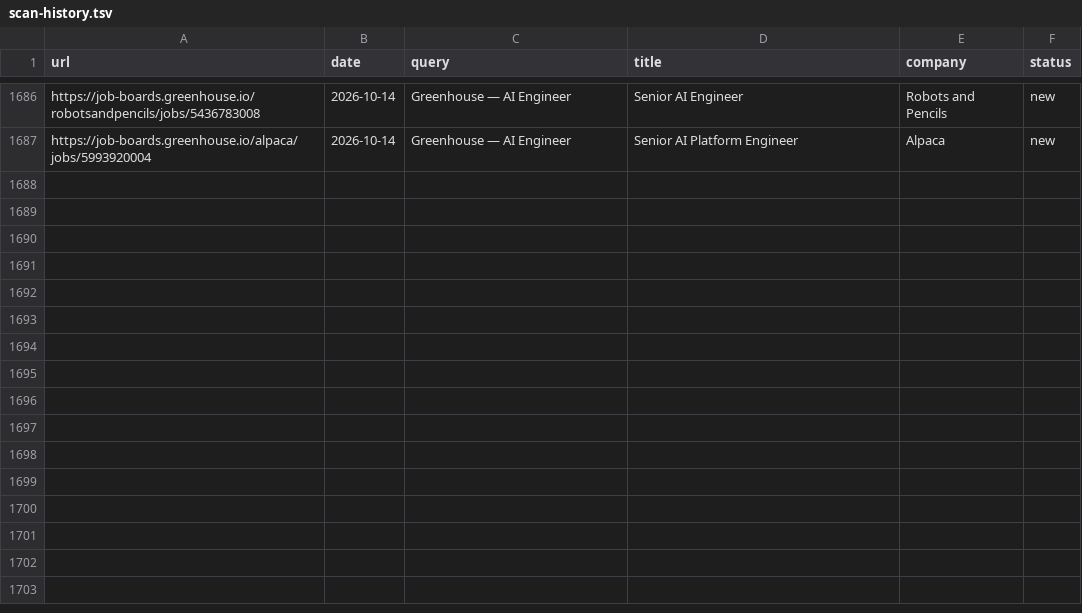
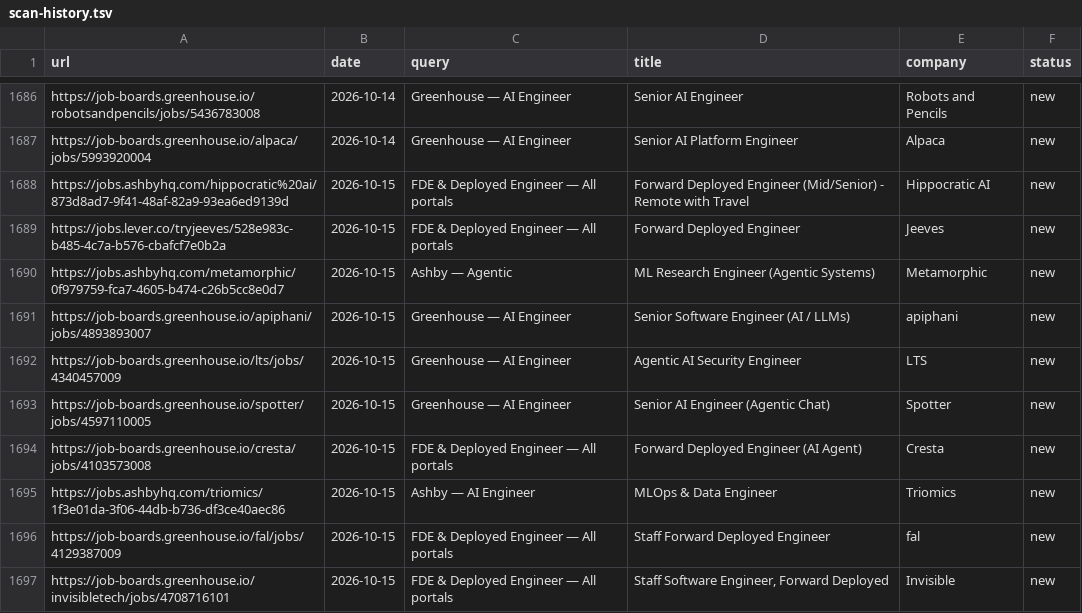
Before and after one commit to pc037/career-ops, a TSV file: data/scan-history.tsv, drawn as a sheet; only a part is shown, gaps mark what is left out.

```diff
--- a/data/scan-history.tsv
+++ b/data/scan-history.tsv
@@ -1687 +1687,11 @@ https://job-boards.greenhouse.io/robotsandpencils/jobs/5436783008	2026-10-14	Gre
 https://job-boards.greenhouse.io/alpaca/jobs/5993920004	2026-10-14	Greenhouse — AI Engineer	Senior AI Platform Engineer	Alpaca	new
+https://jobs.ashbyhq.com/hippocratic%20ai/873d8ad7-9f41-48af-82a9-93ea6ed9139d	2026-10-15	FDE & Deployed Engineer — All portals	Forward Deployed Engineer (Mid/Senior) - Remote with Travel	Hippocratic AI	new
+https://jobs.lever.co/tryjeeves/528e983c-b485-4c7a-b576-cbafcf7e0b2a	2026-10-15	FDE & Deployed Engineer — All portals	Forward Deployed Engineer	Jeeves	new
+https://jobs.ashbyhq.com/metamorphic/0f979759-fca7-4605-b474-c26b5cc8e0d7	2026-10-15	Ashby — Agentic	ML Research Engineer (Agentic Systems)	Metamorphic	new
+https://job-boards.greenhouse.io/apiphani/jobs/4893893007	2026-10-15	Greenhouse — AI Engineer	Senior Software Engineer (AI / LLMs)	apiphani	new
+https://job-boards.greenhouse.io/lts/jobs/4340457009	2026-10-15	Greenhouse — AI Engineer	Agentic AI Security Engineer	LTS	new
+https://job-boards.greenhouse.io/spotter/jobs/4597110005	2026-10-15	Greenhouse — AI Engineer	Senior AI Engineer (Agentic Chat)	Spotter	new
+https://job-boards.greenhouse.io/cresta/jobs/4103573008	2026-10-15	FDE & Deployed Engineer — All portals	Forward Deployed Engineer (AI Agent)	Cresta	new
+https://jobs.ashbyhq.com/triomics/1f3e01da-3f06-44db-b736-df3ce40aec86	2026-10-15	Ashby — AI Engineer	MLOps & Data Engineer	Triomics	new
+https://job-boards.greenhouse.io/fal/jobs/4129387009	2026-10-15	FDE & Deployed Engineer — All portals	Staff Forward Deployed Engineer	fal	new
+https://job-boards.greenhouse.io/invisibletech/jobs/4708716101	2026-10-15	FDE & Deployed Engineer — All portals	Staff Software Engineer, Forward Deployed	Invisible	new
```
Also changed, not shown: 1 other file.
